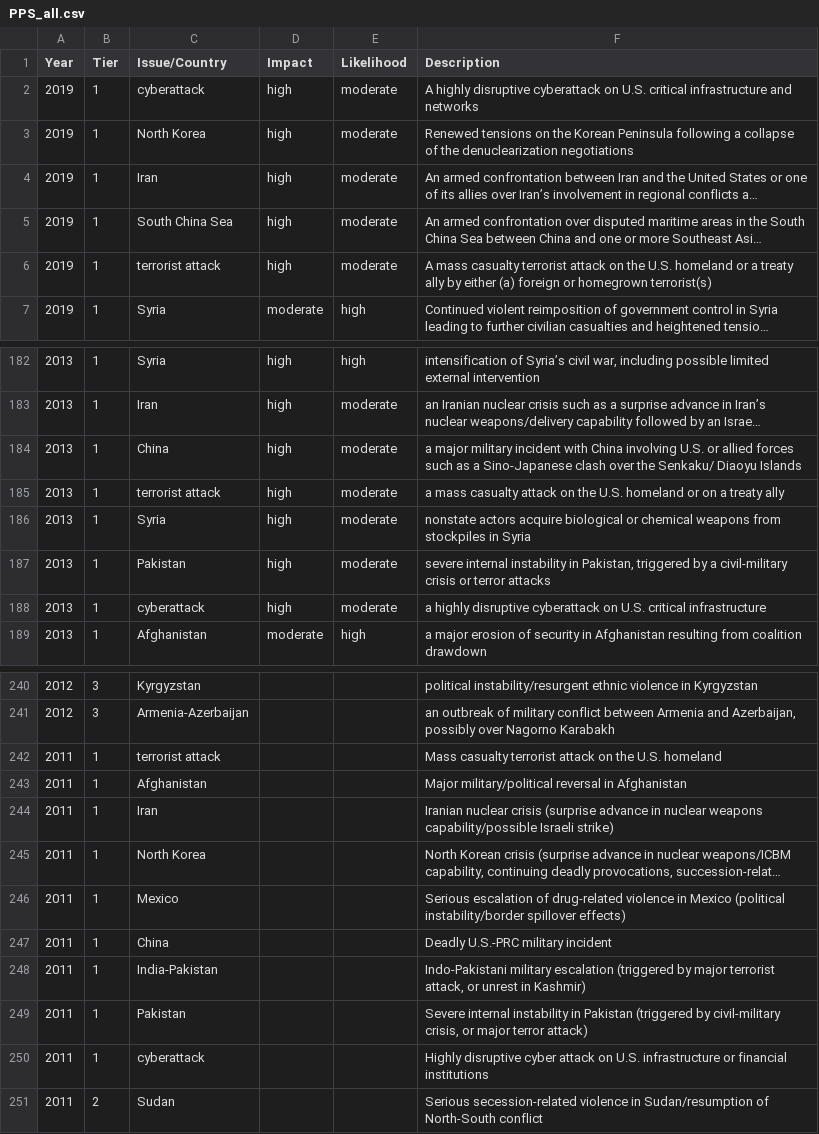
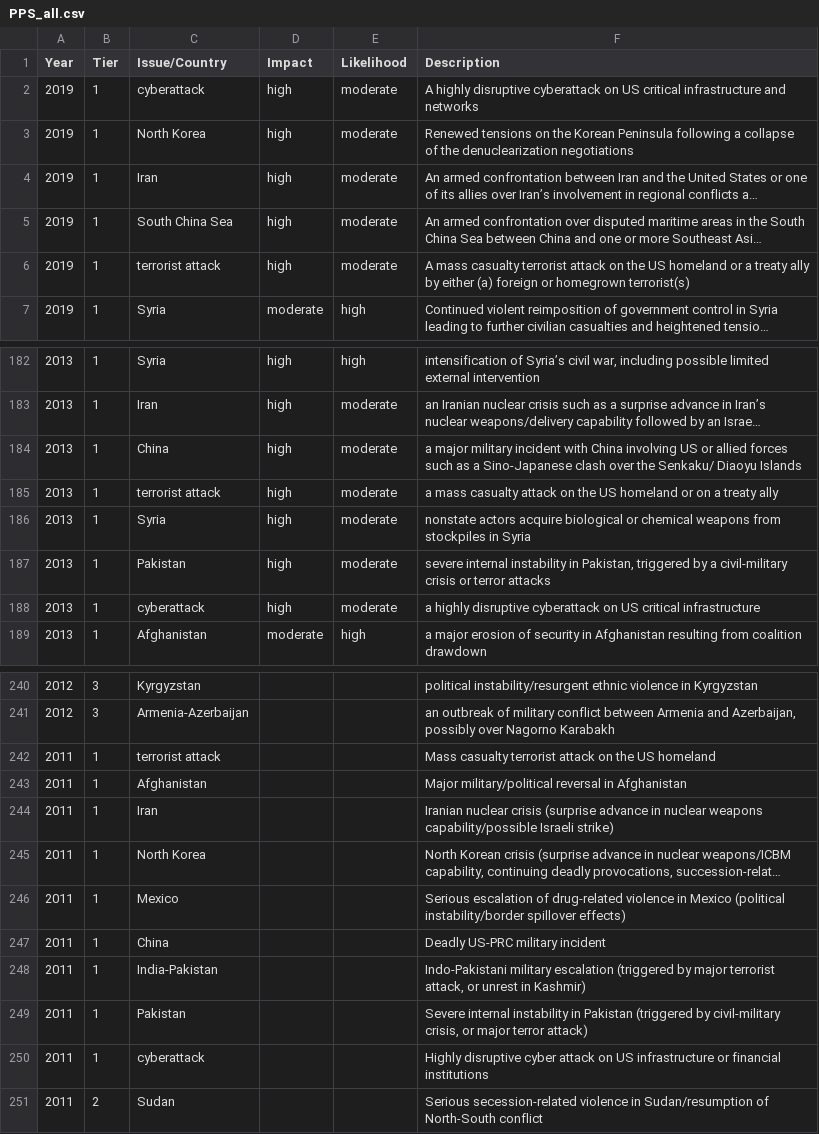
Before and after one commit to lindseyberlin/CapstoneProject_InternationalConcern, a CSV file: PPS_all.csv, drawn as a sheet; only a part is shown, gaps mark what is left out; long unchanged cells end in …; the diff covers the shown part only; the diff names each change by its address in the sheet, - before the commit and + after, or states it on an @@ line.

```diff
--- a/PPS_all.csv
+++ b/PPS_all.csv
-F2 (Description): …cyberattack on U.S. critical infrastructure…
+F2 (Description): …cyberattack on US critical infrastructure…
-F6 (Description): …on the U.S. homeland or…
+F6 (Description): …on the US homeland or…
-F184 (Description): …China involving U.S. or allied…
+F184 (Description): …China involving US or allied…
-F185 (Description): …on the U.S. homeland or…
+F185 (Description): …on the US homeland or…
-F188 (Description): …cyberattack on U.S. critical infrastructure
+F188 (Description): …cyberattack on US critical infrastructure
-F242 (Description): …on the U.S. homeland
+F242 (Description): …on the US homeland
-F247 (Description): Deadly U.S.-PRC military incident
+F247 (Description): Deadly US-PRC military incident
-F250 (Description): …attack on U.S. infrastructure or…
+F250 (Description): …attack on US infrastructure or…
```
Also changed, not shown: 21 edited cells elsewhere in this file.
